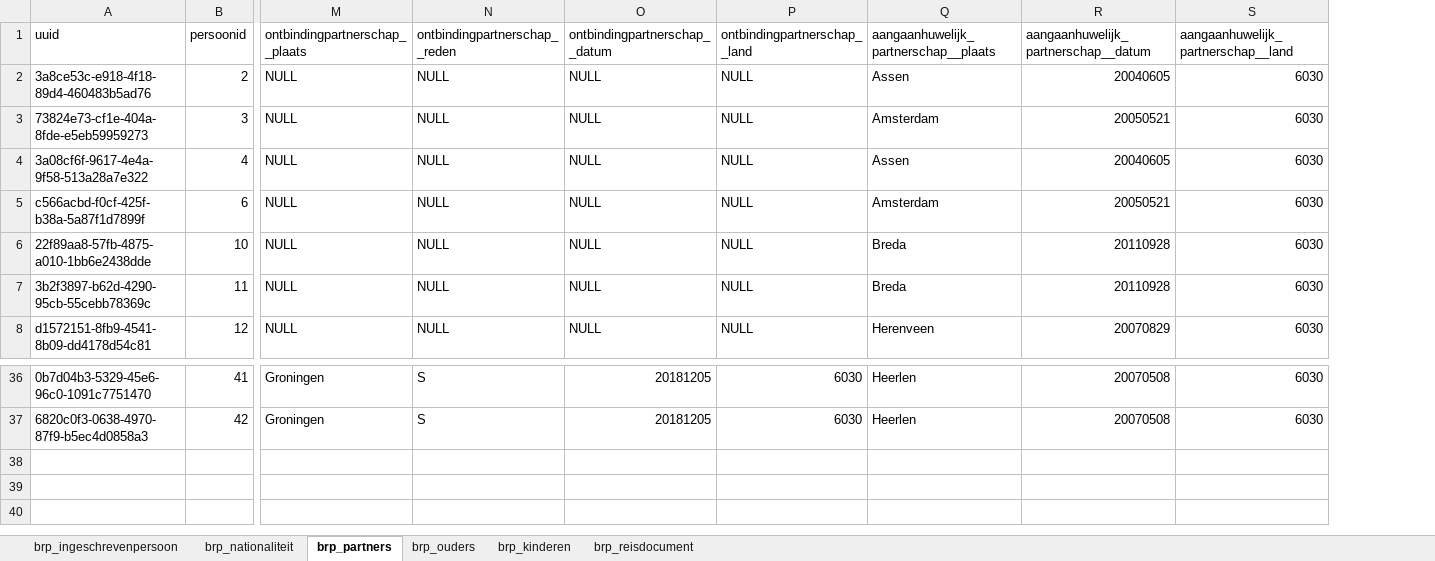
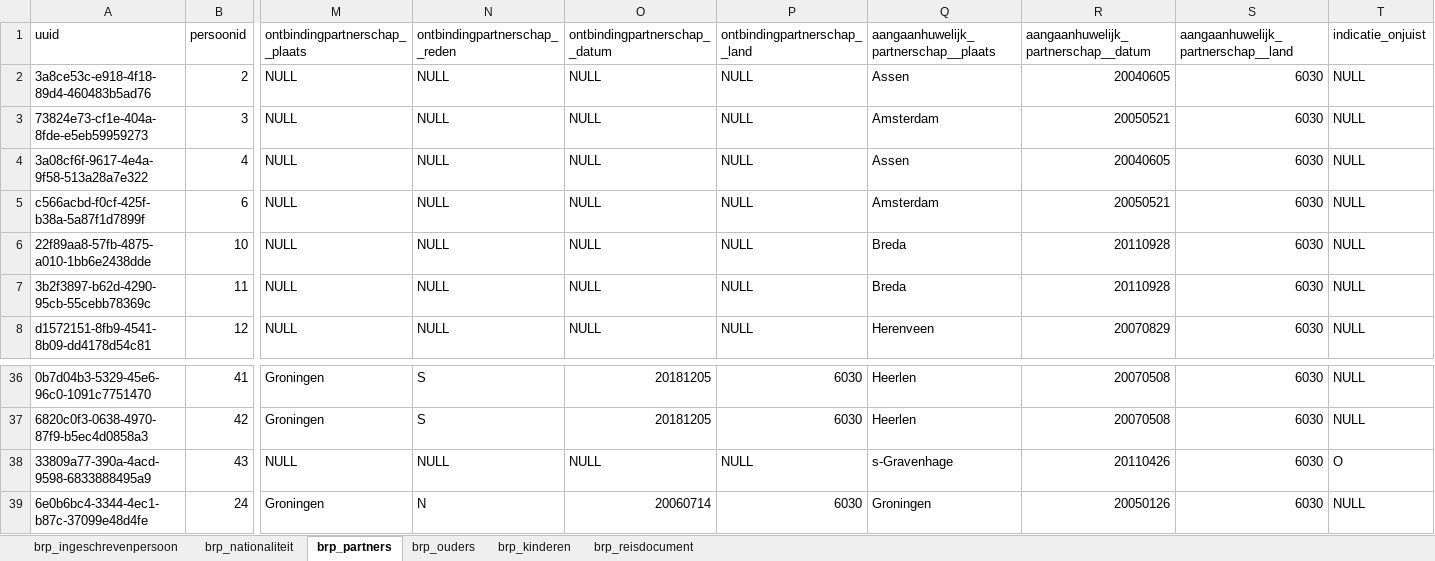
Before and after one commit to BRP-API/Haal-Centraal-BRP-bevragen, an Excel workbook: features/brp_ingeschrevenpersonen.xlsx, sheet brp_partners, drawn as a sheet; only a part is shown, gaps mark what is left out; values as stored, in another font and other column widths than the file's, no borders; rows hold the shown columns only; the diff names each change by its address in the sheet, - before the commit and + after, or states it on an @@ line.

```diff
--- a/features/brp_ingeschrevenpersonen.xlsx (sheet brp_partners)
+++ b/features/brp_ingeschrevenpersonen.xlsx (sheet brp_partners)
+column T (indicatie_onjuist), rows 2-8: all NULL; rows 36-37: NULL | NULL
+row 38: 33809a77-390a-4acd-9598-6833888495a9 | 43 | NULL | NULL | NULL | NULL | s-Gravenhage | 20110426 | 6030 | O
+row 39: 6e0b6bc4-3344-4ec1-b87c-37099e48d4fe | 24 | Groningen | N | 20060714 | 6030 | Groningen | 20050126 | 6030 | NULL
```
Also changed, not shown: sheet brp_ouders, sheet brp_kinderen, sheet brp_ingeschrevenpersoon, 7 other files.
